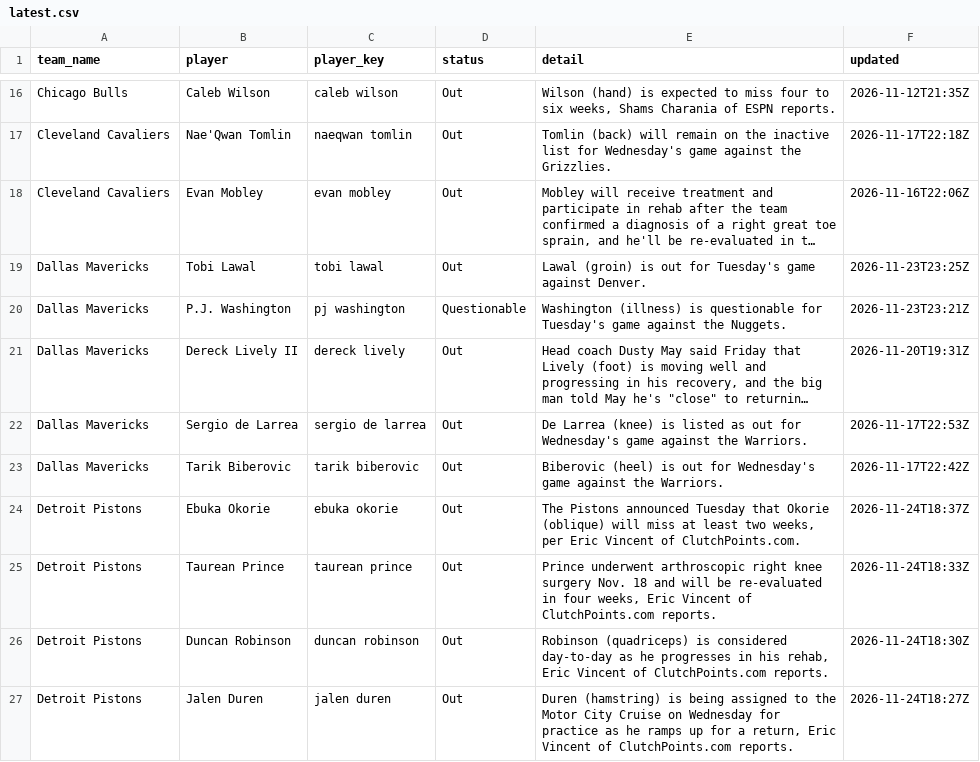
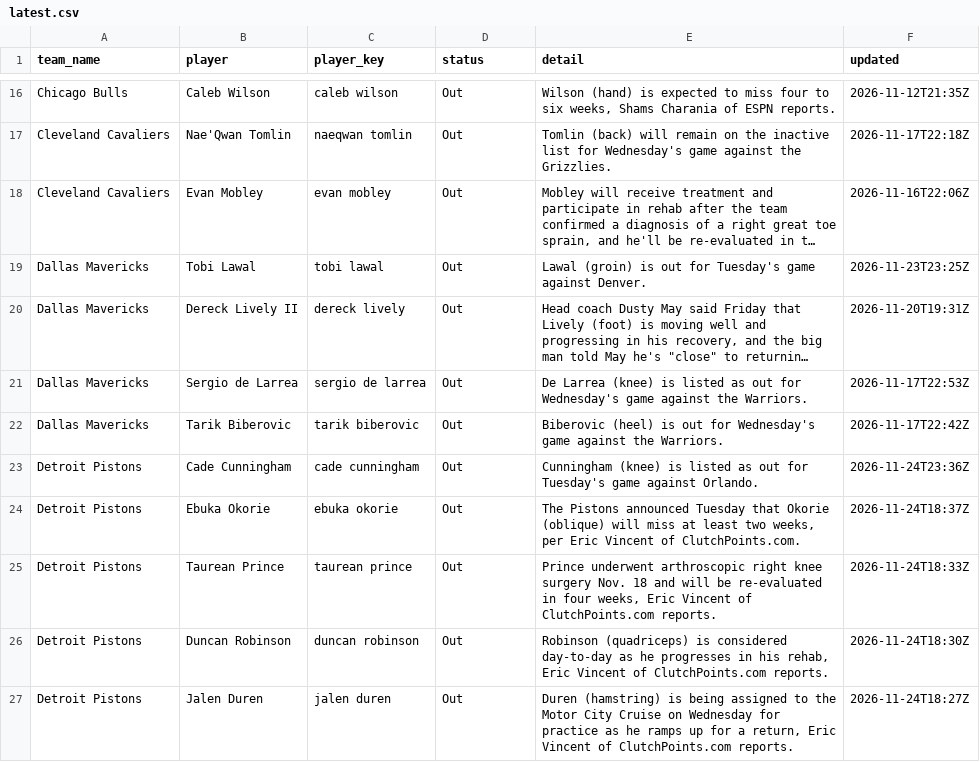
Before and after one commit to darcyedmiston/nba-odds, a CSV file: data/injuries/latest.csv, drawn as a sheet; only a part is shown, gaps mark what is left out; long unchanged cells end in …; removed rows and columns are numbered as before the commit, all else as after; the diff covers the shown part only; the diff names each change by its address in the sheet, - before the commit and + after, or states it on an @@ line.

```diff
--- a/data/injuries/latest.csv
+++ b/data/injuries/latest.csv
-row 20: Dallas Mavericks | P.J. Washington | pj washington | Questionable | Washington (illness) is questionable for Tuesday's game against the Nuggets. | 2026-11-23T23:21Z
+row 23: Detroit Pistons | Cade Cunningham | cade cunningham | Out | Cunningham (knee) is listed as out for Tuesday's game against Orlando. | 2026-11-24T23:36Z
```
Also changed, not shown: 10 added rows, 10 removed rows and 16 edited cells elsewhere in this file, 11 other files.
